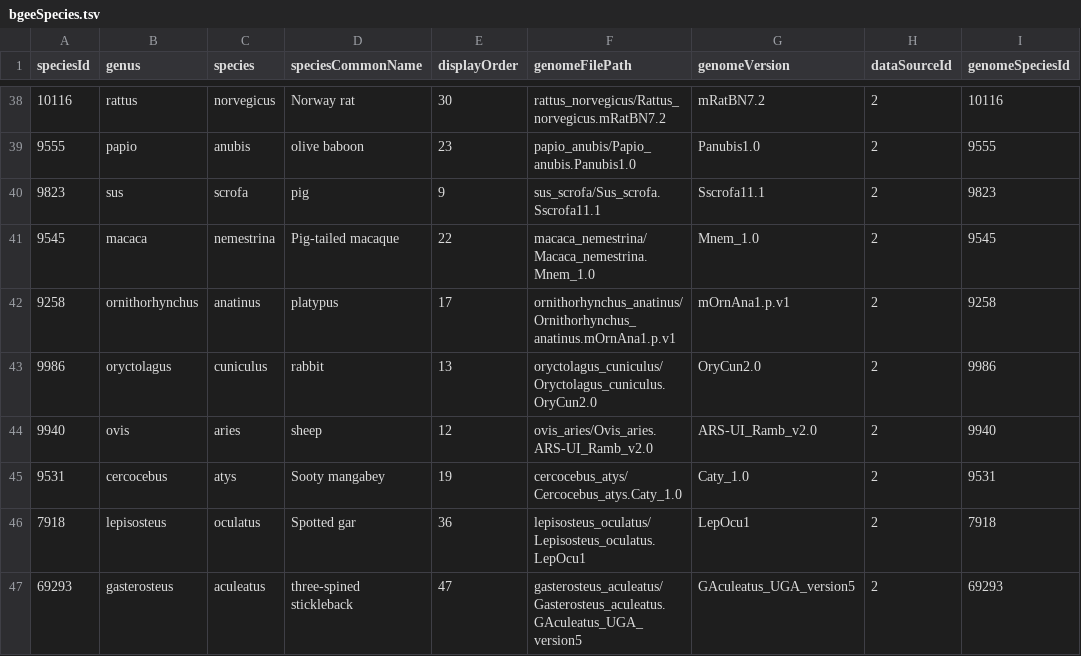
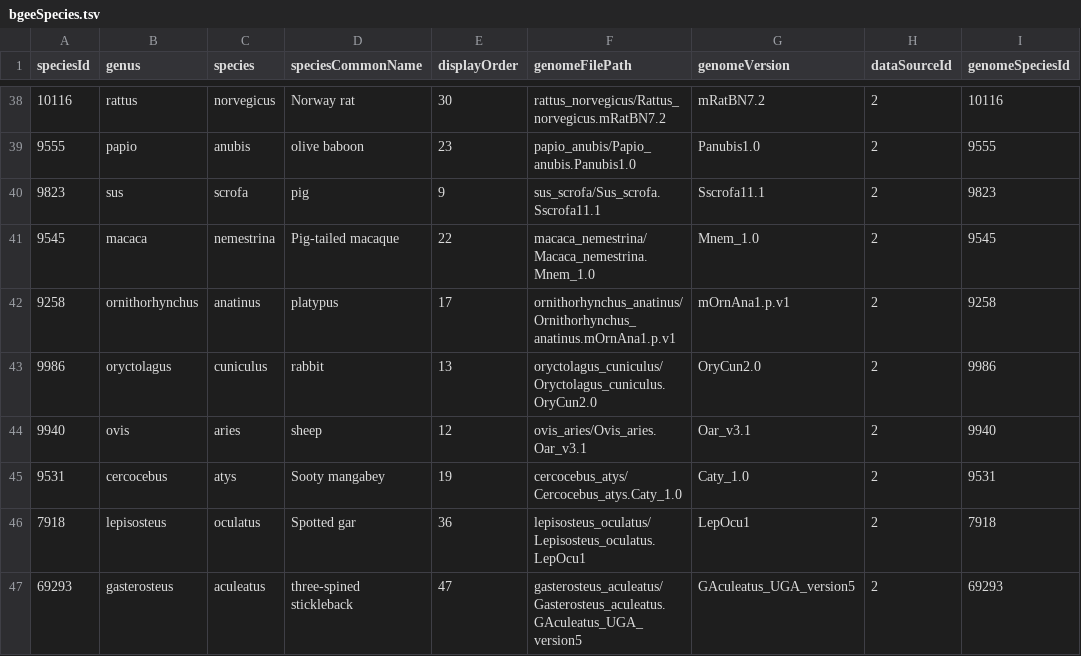
Before and after one commit to BgeeDB/bgee_pipeline, a TSV file: generated_files/species/bgeeSpecies.tsv, drawn as a sheet; only a part is shown, gaps mark what is left out; the diff names each change by its address in the sheet, - before the commit and + after, or states it on an @@ line.

Commit message:
updated Sheep genome version to fit Ensembl 113

```diff
--- a/generated_files/species/bgeeSpecies.tsv
+++ b/generated_files/species/bgeeSpecies.tsv
-F44 (genomeFilePath): ovis_aries/Ovis_aries.ARS-UI_Ramb_v2.0
+F44 (genomeFilePath): ovis_aries/Ovis_aries.Oar_v3.1
-G44 (genomeVersion): ARS-UI_Ramb_v2.0
+G44 (genomeVersion): Oar_v3.1
```
